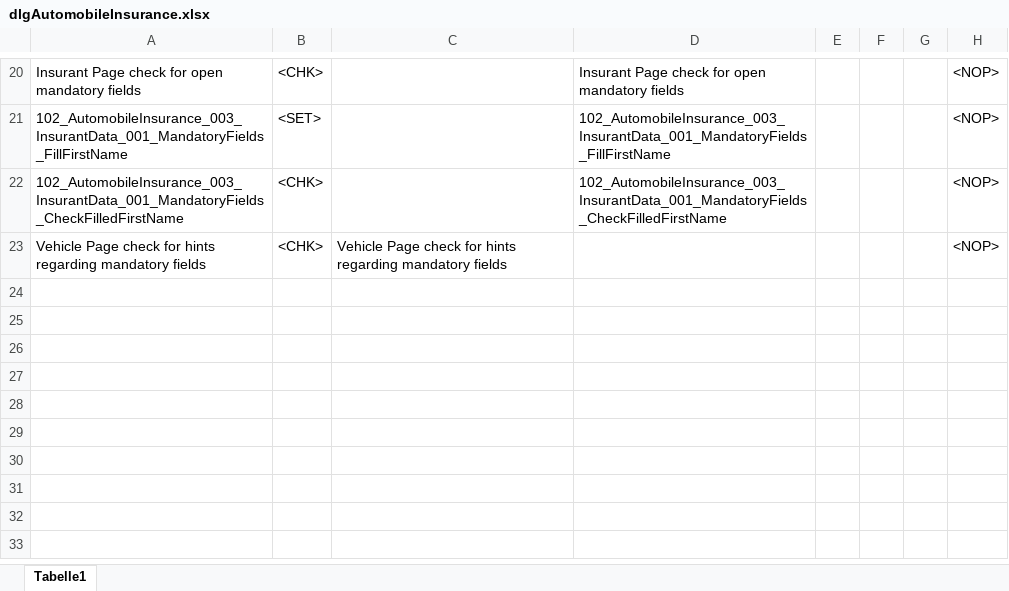
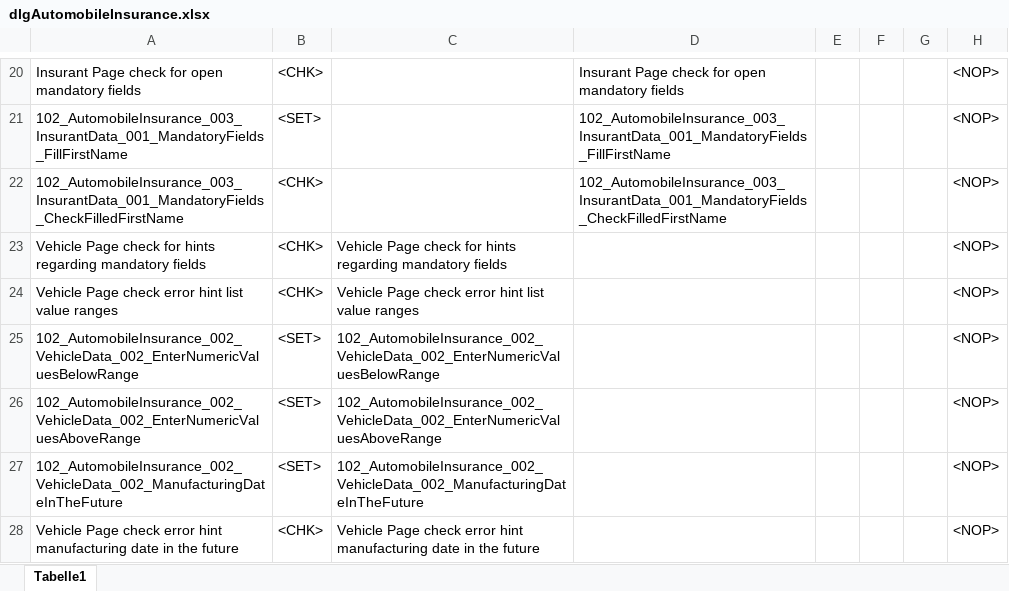
Before and after one commit to fargus68/OnTop, an Excel workbook: Data/Dialogs/dlgAutomobileInsurance.xlsx, sheet Tabelle1, drawn as a sheet; only a part is shown, gaps mark what is left out; values as stored, in another font and other column widths than the file's, no borders; charts and pictures not drawn; the diff names each change by its address in the sheet, - before the commit and + after, or states it on an @@ line.

```diff
--- a/Data/Dialogs/dlgAutomobileInsurance.xlsx (sheet Tabelle1)
+++ b/Data/Dialogs/dlgAutomobileInsurance.xlsx (sheet Tabelle1)
+row 24: Vehicle Page check error hint list value ranges | <CHK> | Vehicle Page check error hint list value ranges |  |  |  |  | <NOP>
+row 25: 102_AutomobileInsurance_002_VehicleData_002_EnterNumericValuesBelowRange | <SET> | 102_AutomobileInsurance_002_VehicleData_002_EnterNumericValuesBelowRange |  |  |  |  | <NOP>
+row 26: 102_AutomobileInsurance_002_VehicleData_002_EnterNumericValuesAboveRange | <SET> | 102_AutomobileInsurance_002_VehicleData_002_EnterNumericValuesAboveRange |  |  |  |  | <NOP>
+row 27: 102_AutomobileInsurance_002_VehicleData_002_ManufacturingDateInTheFuture | <SET> | 102_AutomobileInsurance_002_VehicleData_002_ManufacturingDateInTheFuture |  |  |  |  | <NOP>
+row 28: Vehicle Page check error hint manufacturing date in the future | <CHK> | Vehicle Page check error hint manufacturing date in the future |  |  |  |  | <NOP>
```
Also changed, not shown: charts or pictures, Data/Pages/dlgAutomobileInsurance_pagVehicleData.xlsx, Data/Processes/proAutomobileInsurance.xlsx, 2 other files.
